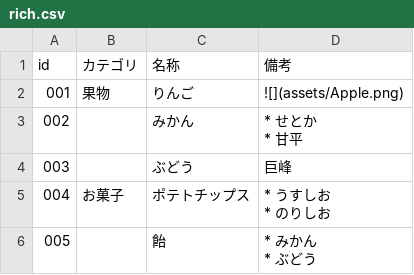
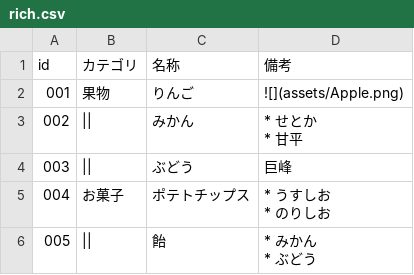
Before and after one commit to mochimochiki/hugo-theme-vivliocli, a CSV file: exampleSite/content/jp/Configuration/rich.csv, drawn as a sheet.

```diff
--- a/exampleSite/content/jp/Configuration/rich.csv
+++ b/exampleSite/content/jp/Configuration/rich.csv
@@ -2,8 +2,8 @@ id,カテゴリ,名称,備考
 001,果物,りんご,![](assets/Apple.png)
-002,,みかん,"* せとか
-* 甘平"
-003,,ぶどう,巨峰
+002,||,みかん,"* せとか
+* 甘平"
+003,||,ぶどう,巨峰
 004,お菓子,ポテトチップス,"* うすしお
 * のりしお"
-005,,飴,"* みかん
-* ぶどう"
+005,||,飴,"* みかん
+* ぶどう"
```
Also changed, not shown: 3 other files.
